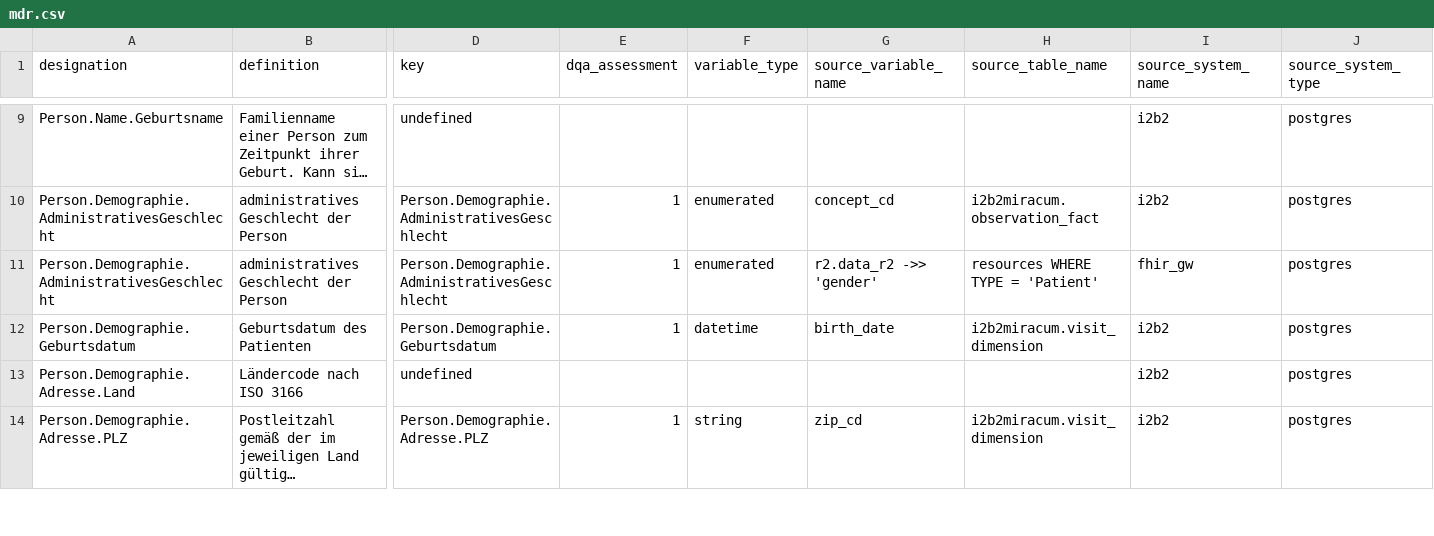
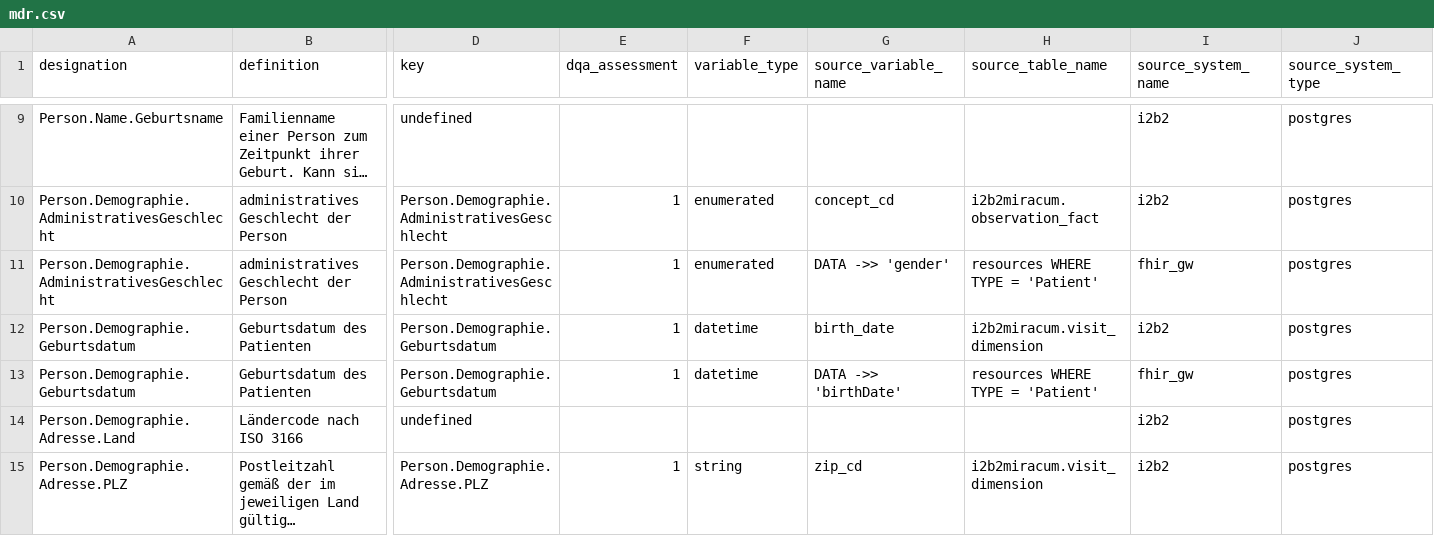
Before and after one commit to miracum/dqa-miracumdqa, a CSV file: inst/application/_utilities/MDR/mdr.csv, drawn as a sheet; only a part is shown, gaps mark what is left out; long unchanged cells end in …; rows hold the shown columns only; the diff covers the shown part only; the diff names each change by its address in the sheet, - before the commit and + after, or states it on an @@ line.

Commit message:
hardcoding of fhir where-time-restrictions

```diff
--- a/inst/application/_utilities/MDR/mdr.csv
+++ b/inst/application/_utilities/MDR/mdr.csv
-G11 (source_variable_name): r2.data_r2 ->> 'gender'
+G11 (source_variable_name): DATA ->> 'gender'
+row 13: Person.Demographie.Geburtsdatum | Geburtsdatum des Patienten | Person.Demographie.Geburtsdatum | 1 | datetime | DATA ->> 'birthDate' | resources WHERE TYPE = 'Patient' | fhir_gw | postgres
```
Also changed, not shown: 2 added rows and 9 edited cells elsewhere in this file, 2 other files.
